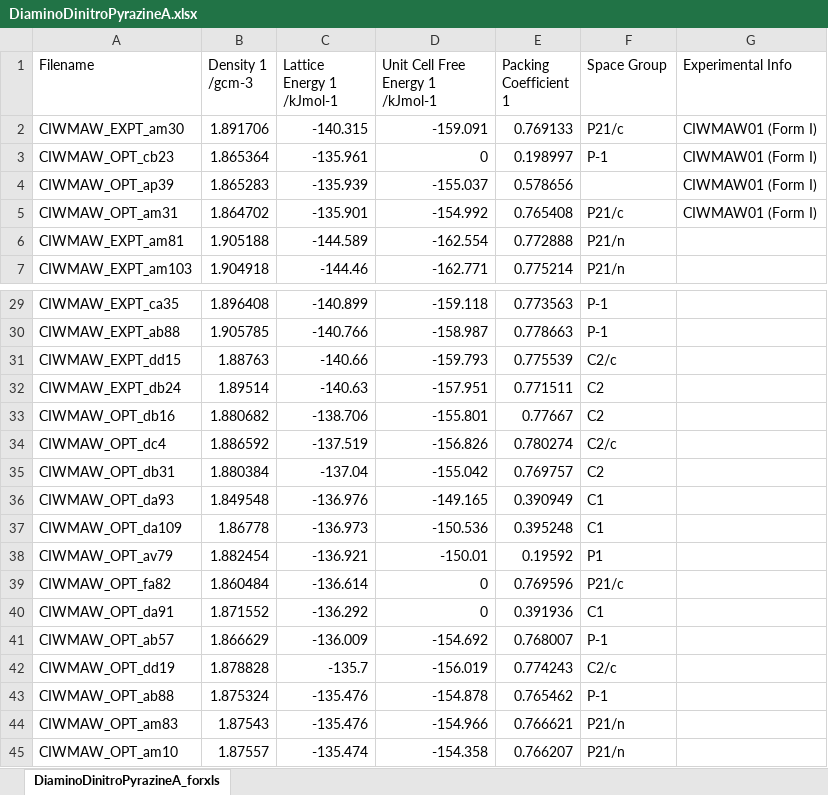
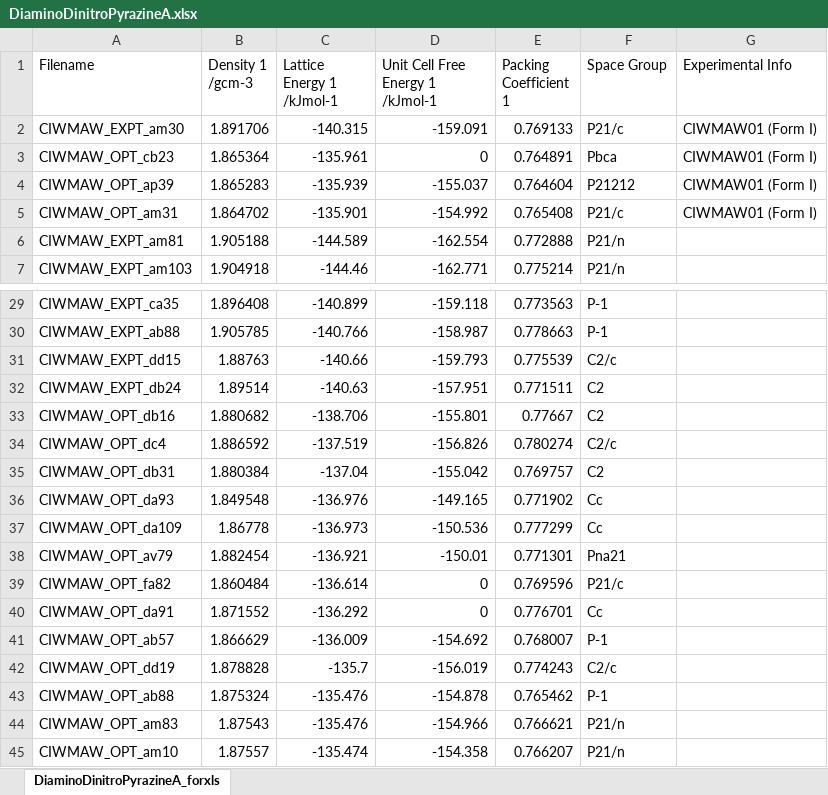
Before and after one commit to LouisePrice/CPOSS_Database, an Excel workbook: DiaminoDinitroPyrazine/DiaminoDinitroPyrazineA/DiaminoDinitroPyrazineA.xlsx, sheet DiaminoDinitroPyrazineA_forxls, drawn as a sheet; only a part is shown, gaps mark what is left out; values as stored, in another font and other column widths than the file's, no borders; the diff names each change by its address in the sheet, - before the commit and + after, or states it on an @@ line.

```diff
--- a/DiaminoDinitroPyrazine/DiaminoDinitroPyrazineA/DiaminoDinitroPyrazineA.xlsx (sheet DiaminoDinitroPyrazineA_forxls)
+++ b/DiaminoDinitroPyrazine/DiaminoDinitroPyrazineA/DiaminoDinitroPyrazineA.xlsx (sheet DiaminoDinitroPyrazineA_forxls)
-E3 (Packing Coefficient 1): 0.198997
+E3 (Packing Coefficient 1): 0.764891
-F3 (Space Group): P-1
+F3 (Space Group): Pbca
-E4 (Packing Coefficient 1): 0.578656
+E4 (Packing Coefficient 1): 0.764604
-F4 (Space Group): (empty)
+F4 (Space Group): P21212
-E36 (Packing Coefficient 1): 0.390949
+E36 (Packing Coefficient 1): 0.771902
-F36:F37 (Space Group): C1
+F36:F37 (Space Group): Cc
-E37 (Packing Coefficient 1): 0.395248
+E37 (Packing Coefficient 1): 0.777299
-E38 (Packing Coefficient 1): 0.19592
+E38 (Packing Coefficient 1): 0.771301
-F38 (Space Group): P1
+F38 (Space Group): Pna21
-E40 (Packing Coefficient 1): 0.391936
+E40 (Packing Coefficient 1): 0.776701
-F40 (Space Group): C1
+F40 (Space Group): Cc
```
Also changed, not shown: 1.CarbamazepineFamily/Oxcarbazepine/OxcarbazepineA/OxcarbazepineA.xlsx, 4 other files.
